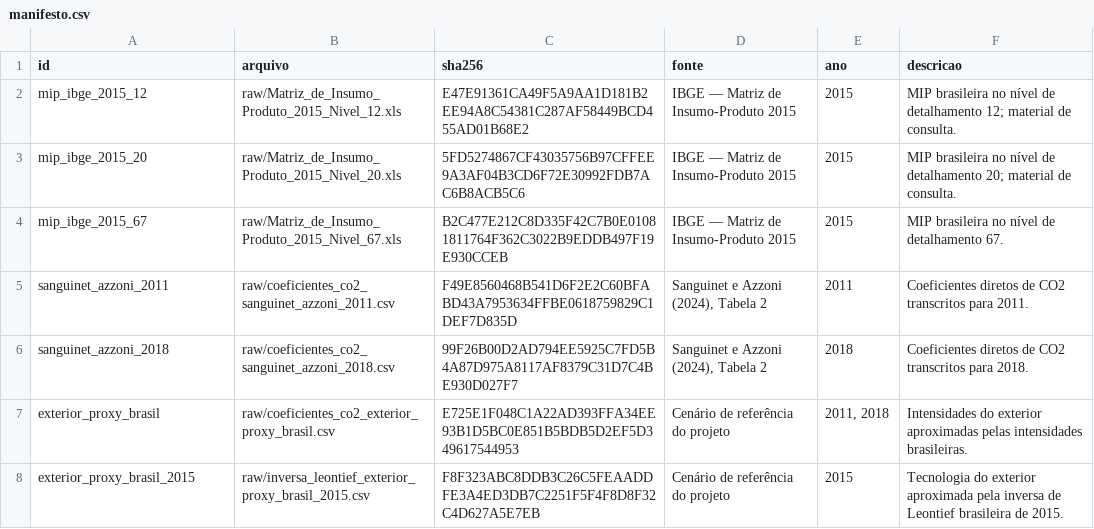
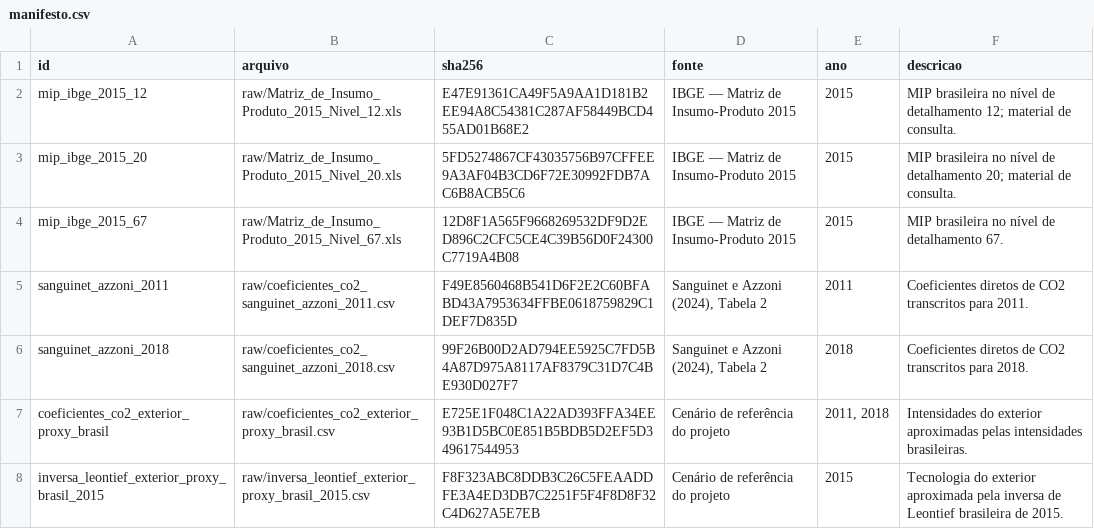
Before and after one commit to G-Cintra/Redes, a CSV file: raw/manifesto.csv, drawn as a sheet.

```diff
--- a/raw/manifesto.csv
+++ b/raw/manifesto.csv
@@ -3,6 +3,6 @@ mip_ibge_2015_12,raw/Matriz_de_Insumo_Produto_2015_Nivel_12.xls,E47E91361CA49F5A
 mip_ibge_2015_20,raw/Matriz_de_Insumo_Produto_2015_Nivel_20.xls,5FD5274867CF43035756B97CFFEE9A3AF04B3CD6F72E30992FDB7AC6B8ACB5C6,IBGE — Matriz de Insumo-Produto 2015,2015,MIP brasileira no nível de detalhamento 20; material de consulta.
-mip_ibge_2015_67,raw/Matriz_de_Insumo_Produto_2015_Nivel_67.xls,B2C477E212C8D335F42C7B0E01081811764F362C3022B9EDDB497F19E930CCEB,IBGE — Matriz de Insumo-Produto 2015,2015,MIP brasileira no nível de detalhamento 67.
+mip_ibge_2015_67,raw/Matriz_de_Insumo_Produto_2015_Nivel_67.xls,12D8F1A565F9668269532DF9D2ED896C2CFC5CE4C39B56D0F24300C7719A4B08,IBGE — Matriz de Insumo-Produto 2015,2015,MIP brasileira no nível de detalhamento 67.
 sanguinet_azzoni_2011,raw/coeficientes_co2_sanguinet_azzoni_2011.csv,F49E8560468B541D6F2E2C60BFABD43A7953634FFBE0618759829C1DEF7D835D,"Sanguinet e Azzoni (2024), Tabela 2",2011,Coeficientes diretos de CO2 transcritos para 2011.
 sanguinet_azzoni_2018,raw/coeficientes_co2_sanguinet_azzoni_2018.csv,99F26B00D2AD794EE5925C7FD5B4A87D975A8117AF8379C31D7C4BE930D027F7,"Sanguinet e Azzoni (2024), Tabela 2",2018,Coeficientes diretos de CO2 transcritos para 2018.
-exterior_proxy_brasil,raw/coeficientes_co2_exterior_proxy_brasil.csv,E725E1F048C1A22AD393FFA34EE93B1D5BC0E851B5BDB5D2EF5D349617544953,Cenário de referência do projeto,"2011, 2018",Intensidades do exterior aproximadas pelas intensidades brasileiras.
-exterior_proxy_brasil_2015,raw/inversa_leontief_exterior_proxy_brasil_2015.csv,F8F323ABC8DDB3C26C5FEAADDFE3A4ED3DB7C2251F5F4F8D8F32C4D627A5E7EB,Cenário de referência do projeto,2015,Tecnologia do exterior aproximada pela inversa de Leontief brasileira de 2015.
+coeficientes_co2_exterior_proxy_brasil,raw/coeficientes_co2_exterior_proxy_brasil.csv,E725E1F048C1A22AD393FFA34EE93B1D5BC0E851B5BDB5D2EF5D349617544953,Cenário de referência do projeto,"2011, 2018",Intensidades do exterior aproximadas pelas intensidades brasileiras.
+inversa_leontief_exterior_proxy_brasil_2015,raw/inversa_leontief_exterior_proxy_brasil_2015.csv,F8F323ABC8DDB3C26C5FEAADDFE3A4ED3DB7C2251F5F4F8D8F32C4D627A5E7EB,Cenário de referência do projeto,2015,Tecnologia do exterior aproximada pela inversa de Leontief brasileira de 2015.
```
Also changed, not shown: 6 other files.
